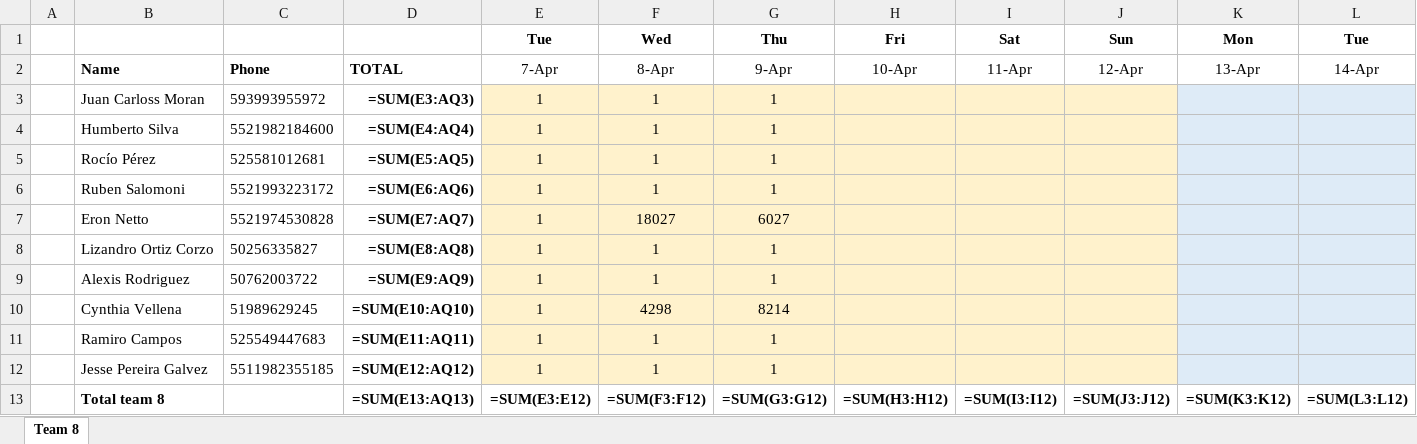
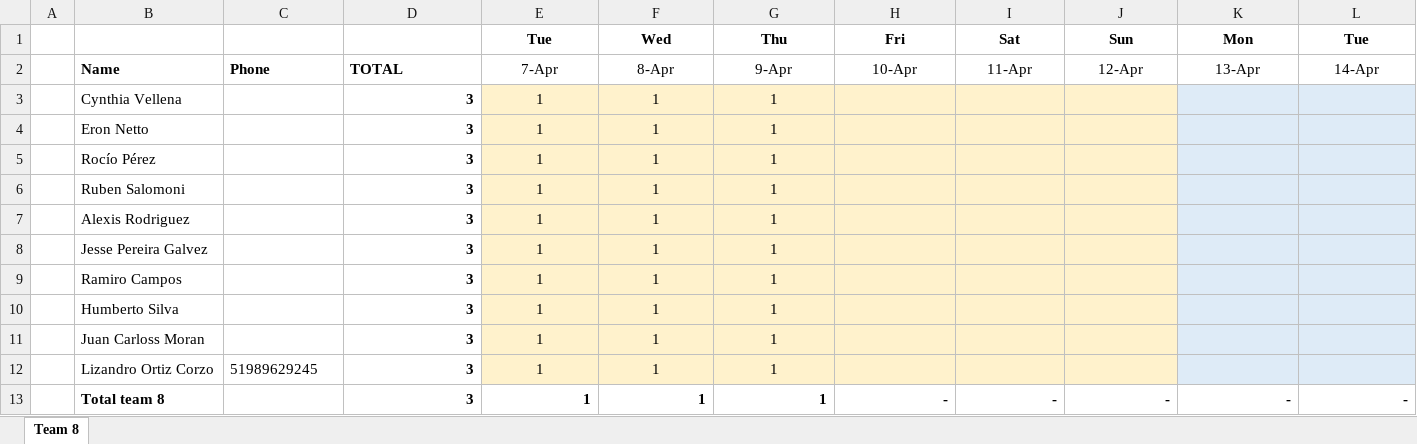
Before and after one commit to eronbfr/Team-8-STC-Nokia, an Excel workbook: step-tracking_Team8.xlsx, sheet Team 8, drawn as a sheet; only a part is shown; values as stored, in another font and other column widths than the file's, no borders; formulas without a stored value are shown as written; removed rows and columns are numbered as before the commit, all else as after; rows hold the shown columns only; the diff names each change by its address in the sheet, - before the commit and + after, or states it on an @@ line.

Commit message:
Update step-tracking spreadsheet via dashboard

```diff
--- a/step-tracking_Team8.xlsx (sheet Team 8)
+++ b/step-tracking_Team8.xlsx (sheet Team 8)
-B3: Juan Carloss Moran
+B3: Cynthia Vellena
-C3: 593993955972
+C3: (empty)
-D3: =SUM(E3:AQ3)
+D3: 3
-B4: Humberto Silva
+B4: Eron Netto
-C4: 5521982184600
+C4: (empty)
-D4: =SUM(E4:AQ4)
+D4: 3
-C5: 525581012681
+C5: (empty)
-D5: =SUM(E5:AQ5)
+D5: 3
-C6: 5521993223172
+C6: (empty)
-D6: =SUM(E6:AQ6)
+D6: 3
-row 7:  | Eron Netto | 5521974530828 | =SUM(E7:AQ7) | 1 | 18027 | 6027
-row 8:  | Lizandro Ortiz Corzo | 50256335827 | =SUM(E8:AQ8) | 1 | 1 | 1
-C7: 50762003722
+C7: (empty)
-D7: =SUM(E9:AQ9)
+D7: 3
-row 10:  | Cynthia Vellena | 51989629245 | =SUM(E10:AQ10) | 1 | 4298 | 8214
+row 8:  | Jesse Pereira Galvez |  | 3 | 1 | 1 | 1
-C9: 525549447683
+C9: (empty)
-D9: =SUM(E11:AQ11)
+D9: 3
+row 10:  | Humberto Silva |  | 3 | 1 | 1 | 1
-B11: Jesse Pereira Galvez
+B11: Juan Carloss Moran
-C11: 5511982355185
+C11: (empty)
-D11: =SUM(E12:AQ12)
+D11: 3
-row 13:  | Total team 8 |  | =SUM(E13:AQ13) | =SUM(E3:E12) | =SUM(F3:F12) | =SUM(G3:G12) | =SUM(H3:H12) | =SUM(I3:I12) | =SUM(J3:J12) | =SUM(K3:K12) | =SUM(L3:L12)
+row 12:  | Lizandro Ortiz Corzo | 51989629245 | 3 | 1 | 1 | 1
+row 13:  | Total team 8 |  | 3 | 1 | 1 | 1 | - | - | - | - | -
```
